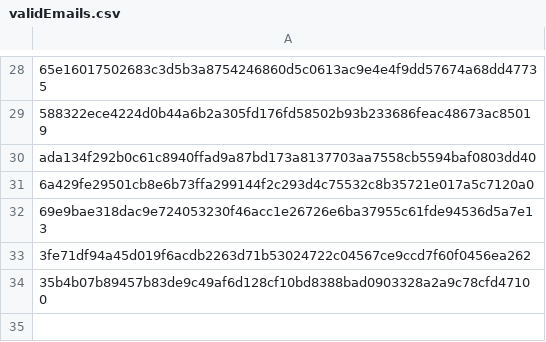
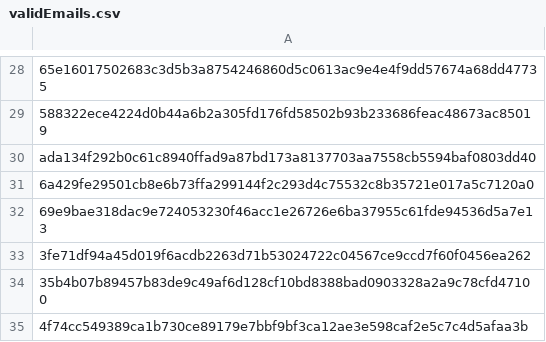
Before and after one commit to Ygali04/GPT-clone, a CSV file: api/server/utils/emails/validEmails.csv, drawn as a sheet; only a part is shown, gaps mark what is left out.

Commit message:
Edit path for email hash generator

```diff
--- a/api/server/utils/emails/validEmails.csv
+++ b/api/server/utils/emails/validEmails.csv
@@ -34 +34,2 @@ ada134f292b0c61c8940ffad9a87bd173a8137703aa7558cb5594baf0803dd40
 35b4b07b89457b83de9c49af6d128cf10bd8388bad0903328a2a9c78cfd47100
+4f74cc549389ca1b730ce89179e7bbf9bf3ca12ae3e598caf2e5c7c4d5afaa3b
```
Also changed, not shown: 1 other file.
